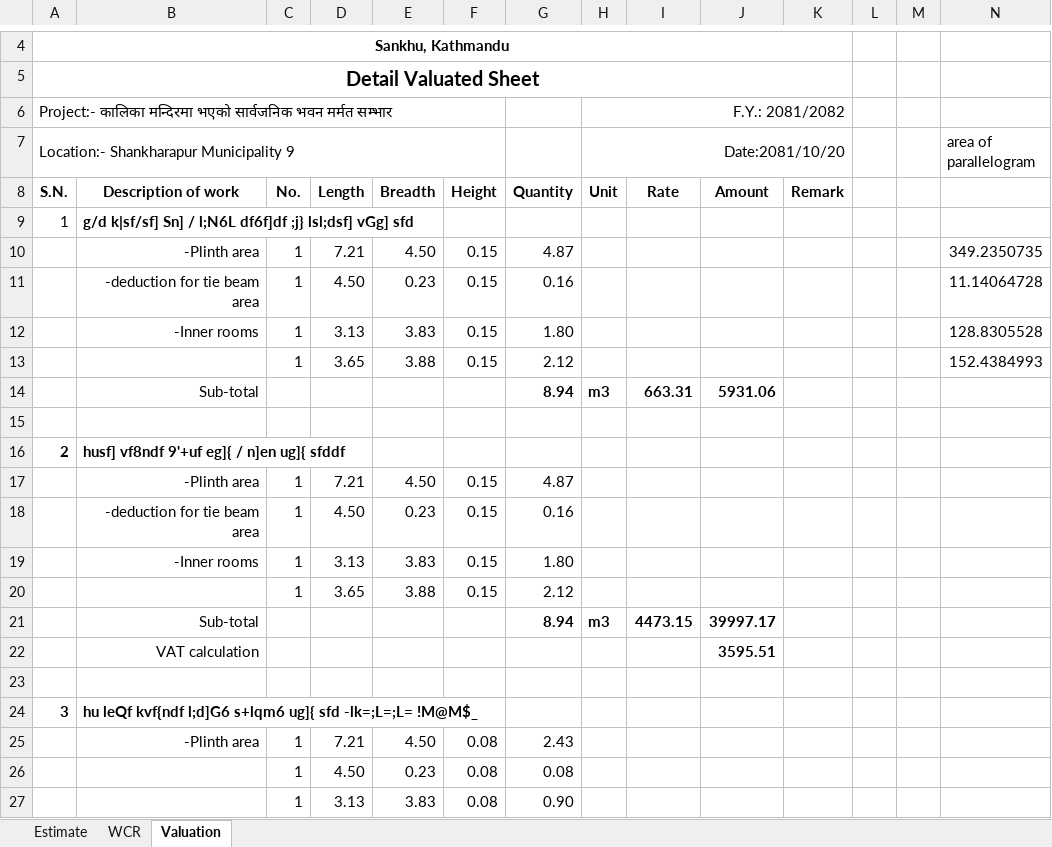
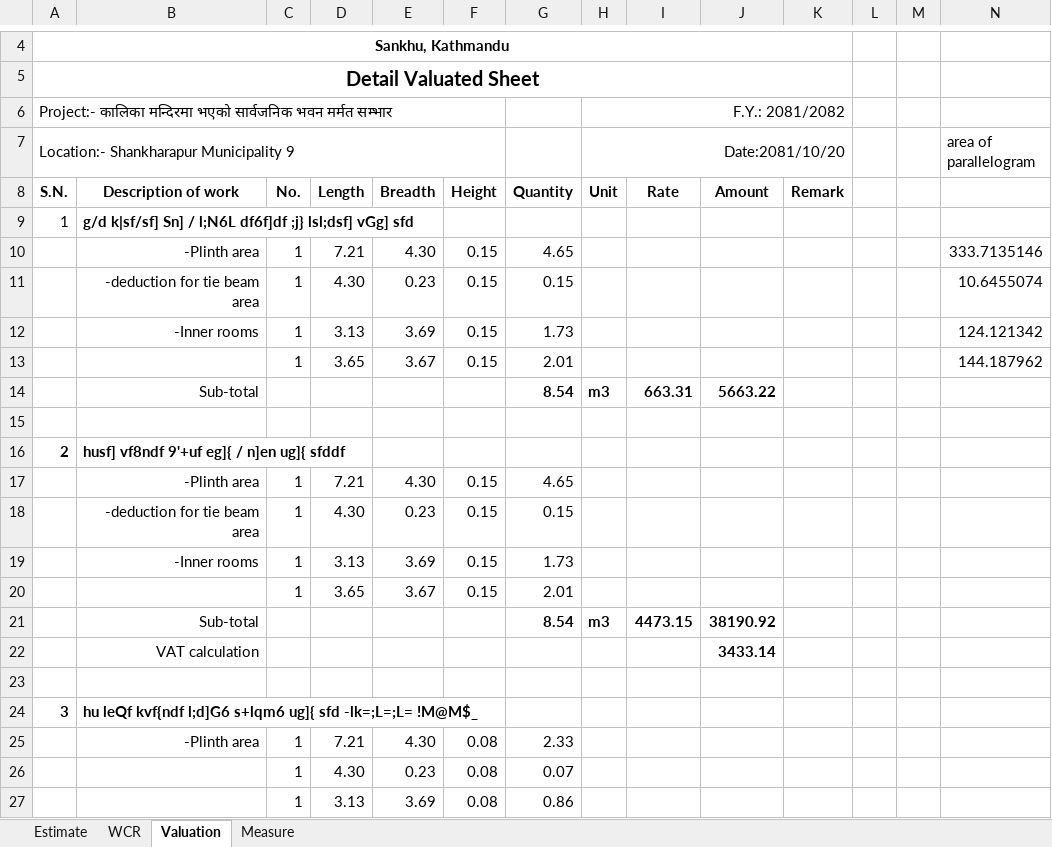
Before and after one commit to suwalcrystal/ofc, an Excel workbook: ofc/estimates/kalika mandir/v.xlsx, sheet Valuation, drawn as a sheet; only a part is shown, gaps mark what is left out; values as stored, in another font and other column widths than the file's, no borders; the diff covers the shown part only; the diff names each change by its address in the sheet, - before the commit and + after, or states it on an @@ line.

```diff
--- a/ofc/estimates/kalika mandir/v.xlsx (sheet Valuation)
+++ b/ofc/estimates/kalika mandir/v.xlsx (sheet Valuation)
+sheet tab: Measure
-E10: 4.50
+E10: 4.30
-G10: 4.87
+G10: 4.65
-N10 (area of parallelogram): 349.2350735
+N10 (area of parallelogram): 333.7135146
-D11: 4.50
+D11: 4.30
-G11: 0.16
+G11: 0.15
-N11 (area of parallelogram): 11.14064728
+N11 (area of parallelogram): 10.6455074
-E12: 3.83
+E12: 3.69
-G12: 1.80
+G12: 1.73
-N12 (area of parallelogram): 128.8305528
+N12 (area of parallelogram): 124.121342
-E13: 3.88
+E13: 3.67
-G13: 2.12
+G13: 2.01
-N13 (area of parallelogram): 152.4384993
+N13 (area of parallelogram): 144.187962
-G14: 8.94
+G14: 8.54
-J14: 5931.06
+J14: 5663.22
-E17: 4.50
+E17: 4.30
-G17: 4.87
+G17: 4.65
-D18: 4.50
+D18: 4.30
-G18: 0.16
+G18: 0.15
-E19: 3.83
+E19: 3.69
-G19: 1.80
+G19: 1.73
-E20: 3.88
+E20: 3.67
-G20: 2.12
+G20: 2.01
-G21: 8.94
+G21: 8.54
-J21: 39997.17
+J21: 38190.92
-J22: 3595.51
+J22: 3433.14
-E25: 4.50
+E25: 4.30
-G25: 2.43
+G25: 2.33
-D26: 4.50
+D26: 4.30
-G26: 0.08
+G26: 0.07
-E27: 3.83
+E27: 3.69
-G27: 0.90
+G27: 0.86
```
Also changed, not shown: 2 added rows, 2 removed rows and 18 edited cells elsewhere in this sheet, sheet WCR, ofc/estimates/kurthali truss/truss.xlsx, ofc/estimates/भैपरी कालिका मन्दिर शौचालय/kalika mandir.xlsx, 4 other files.
